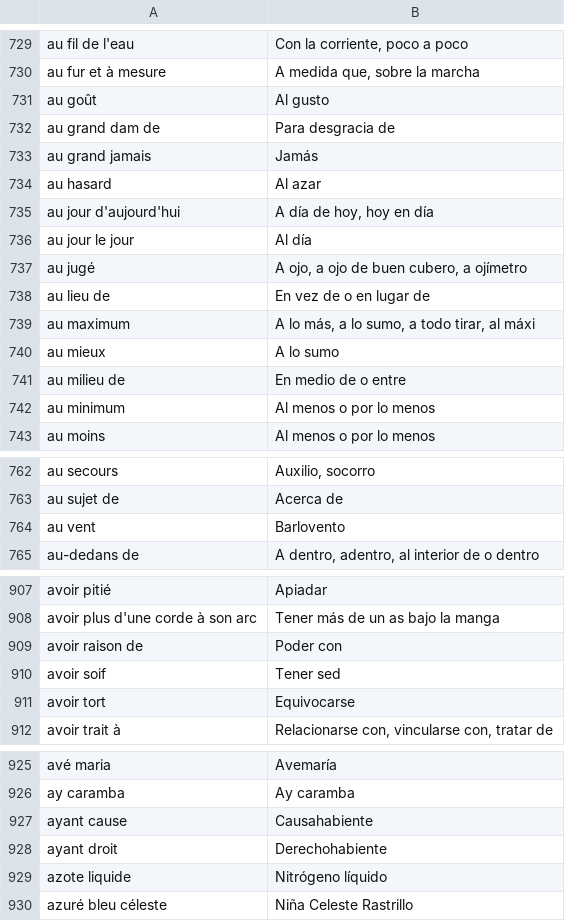
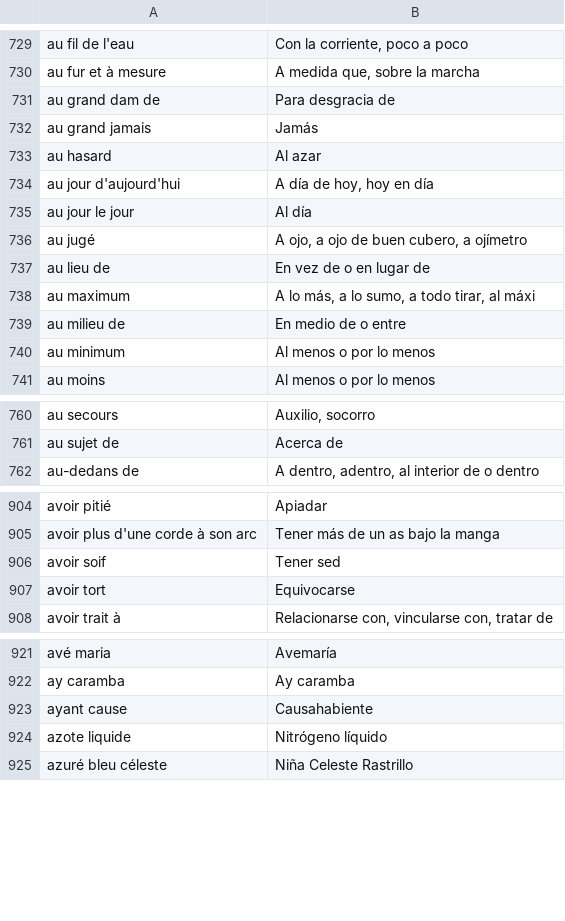
Before and after one commit to NEETROF/cymbra, a TSV file: scripts/lingua-data/tables/fr-es/mwe.tsv, drawn as a sheet; only a part is shown, gaps mark what is left out; the diff covers the shown part only.

```diff
--- a/scripts/lingua-data/tables/fr-es/mwe.tsv
+++ b/scripts/lingua-data/tables/fr-es/mwe.tsv
@@ -730,3 +730,2 @@ au fil de l'eau	Con la corriente, poco a poco
 au fur et à mesure	A medida que, sobre la marcha
-au goût	Al gusto
 au grand dam de	Para desgracia de
@@ -739,3 +738,2 @@ au lieu de	En vez de o en lugar de
 au maximum	A lo más, a lo sumo, a todo tirar, al máxi
-au mieux	A lo sumo
 au milieu de	En medio de o entre
@@ -763,3 +761,2 @@ au secours	Auxilio, socorro
 au sujet de	Acerca de
-au vent	Barlovento
 au-dedans de	A dentro, adentro, al interior de o dentro
@@ -908,3 +905,2 @@ avoir pitié	Apiadar
 avoir plus d'une corde à son arc	Tener más de un as bajo la manga
-avoir raison de	Poder con
 avoir soif	Tener sed
@@ -927,3 +923,2 @@ ay caramba	Ay caramba
 ayant cause	Causahabiente
-ayant droit	Derechohabiente
 azote liquide	Nitrógeno líquido
```
Also changed, not shown: 1 added row, 62 removed rows and 6 edited cells elsewhere in this file.
